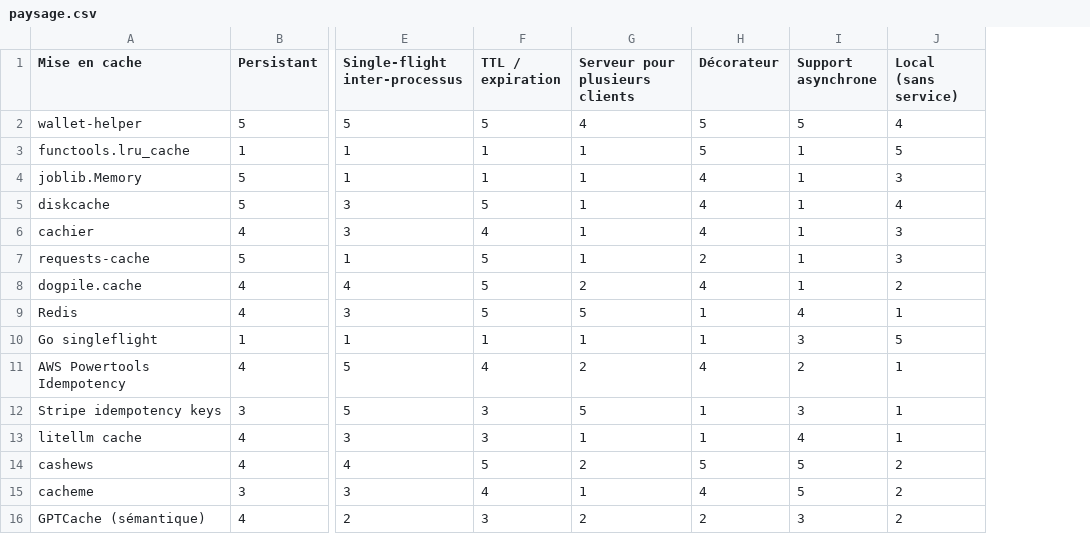
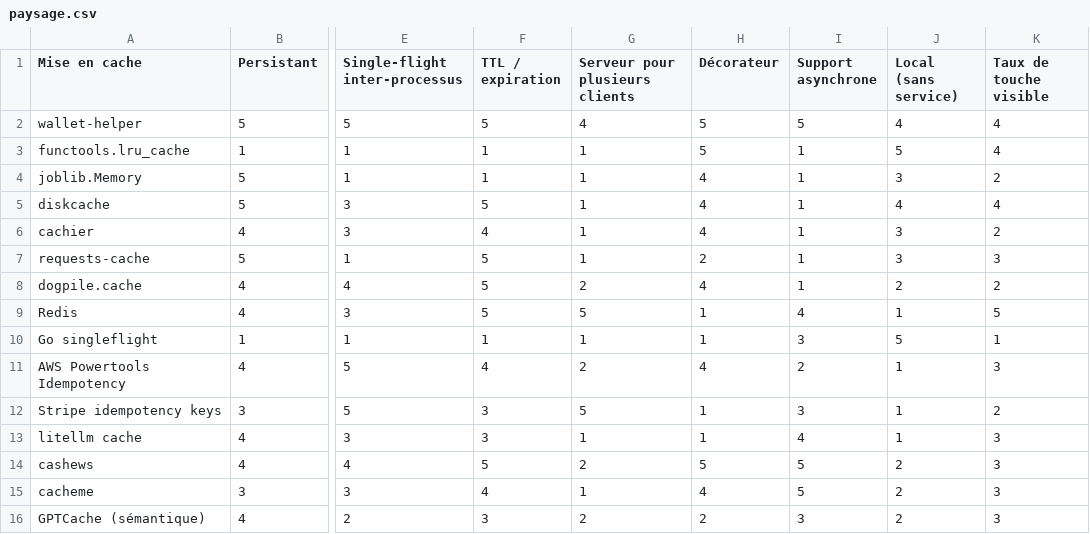
Before and after one commit to warith-harchaoui/wallet-helper, a CSV file: assets/paysage.csv, drawn as a sheet; only a part is shown, gaps mark what is left out; the diff names each change by its address in the sheet, - before the commit and + after, or states it on an @@ line.

Commit message:
release: v1.2.0 — a cache that can evidence its own value
The promise is on the tin: never run the same heavy call twice. The only
evidence the package offered was stats(), and stats() lost that evidence
exactly when the cache was working hardest.

hits is stored inside each record, so it leaves with the record. Five entries
with a hundred reuses each reported 500; after evict(max_entries=2) it reported
200. Sixty per cent of the saved calls, gone, with nothing raised. The docstring
claimed hits was "how many real calls were saved" -- false for any cache that
had ever evicted or expired anything, which is to say every long-running one,
since eviction and TTL are this package's own features. The better a cache
housekept, the more it under-reported itself: someone tuning max_entries would
watch the number fall and blame the eviction, when it was the counter
forgetting.

entries and hits still describe what exists now. lifetime_hits and
lifetime_misses describe everything the store has ever done and survive
eviction and expiry. They do not survive clear(), which removes the store
outright -- an explicit instruction to forget is not automatic housekeeping,
and that line is the design.

lifetime_misses is what makes the number mean anything: 500 hits is excellent
against 520 calls and dismal against 50 000.

Each backend by the mechanism it needs. The JSON ledger keeps a
_lifetime.tally file, deliberately not .json -- entries are globbed as *.json,
so a .json tally would be counted as an entry and then deleted by evict() as
soon as the cache grew, which is a circular way to lose your bookkeeping.
SQLite keeps a counters table, out of reach of DELETE FROM entries. A test pins
that both backends return the same keys.

Adding keys broke five tests that compared the whole dict with ==. That is a
real signal, not noise: the return shape is public. They now assert the fields
they were actually about, and this ships as a minor bump.

The landscape gains a Hit-rate visible axis. functools.lru_cache scores 4 on it
and Redis 5 -- wallet-helper was behind the standard library here until today,
and the table says so.

```diff
--- a/assets/paysage.csv
+++ b/assets/paysage.csv
+column K (Taux de touche visible), rows 2-16: 4 | 4 | 2 | 4 | 2 | 3 | 2 | 5 | 1 | 3 | 2 | 3 | 3 | 3 | 3
```
Also changed, not shown: assets/landscape.csv, 15 other files.
